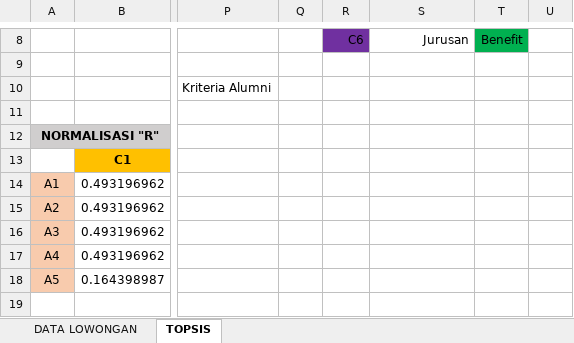
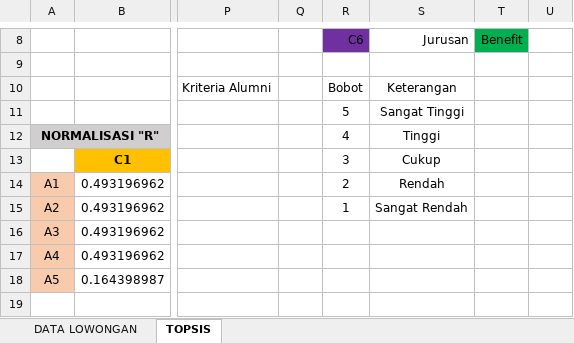
Before and after one commit to khisan/SiBuKer_topsis, an Excel workbook: Data Dummy/perhitungan metode topsis.xlsx, sheet TOPSIS, drawn as a sheet; only a part is shown, gaps mark what is left out; values as stored, in another font and other column widths than the file's, no borders; the diff names each change by its address in the sheet, - before the commit and + after, or states it on an @@ line.

```diff
--- a/Data Dummy/perhitungan metode topsis.xlsx (sheet TOPSIS)
+++ b/Data Dummy/perhitungan metode topsis.xlsx (sheet TOPSIS)
-R10: (empty)
+R10: Bobot
-S10: (empty)
+S10: Keterangan
-R11: (empty)
+R11: 5
-S11: (empty)
+S11: Sangat Tinggi
-R12: (empty)
+R12: 4
-S12: (empty)
+S12: Tinggi
-R13: (empty)
+R13: 3
-S13: (empty)
+S13: Cukup
-R14: (empty)
+R14: 2
-S14: (empty)
+S14: Rendah
-R15: (empty)
+R15: 1
-S15: (empty)
+S15: Sangat Rendah
```
Also changed, not shown: 10 other files.
